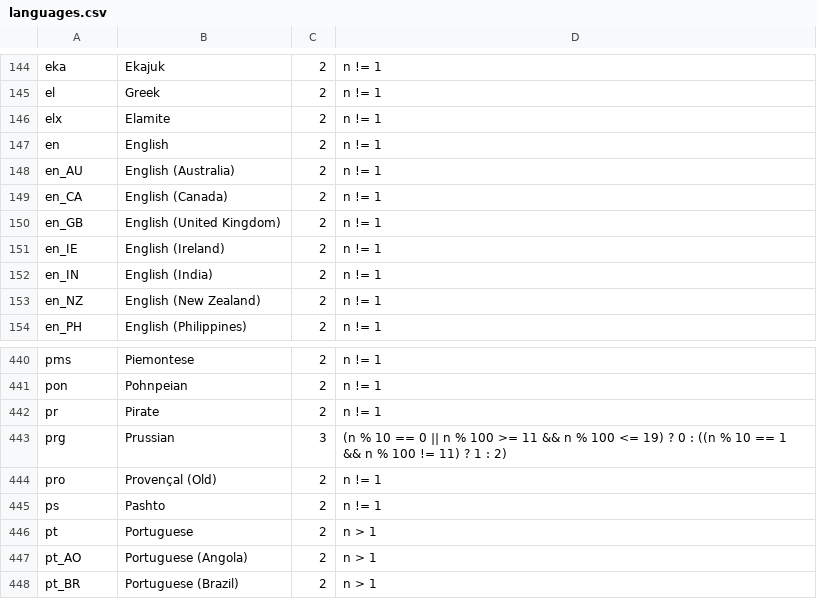
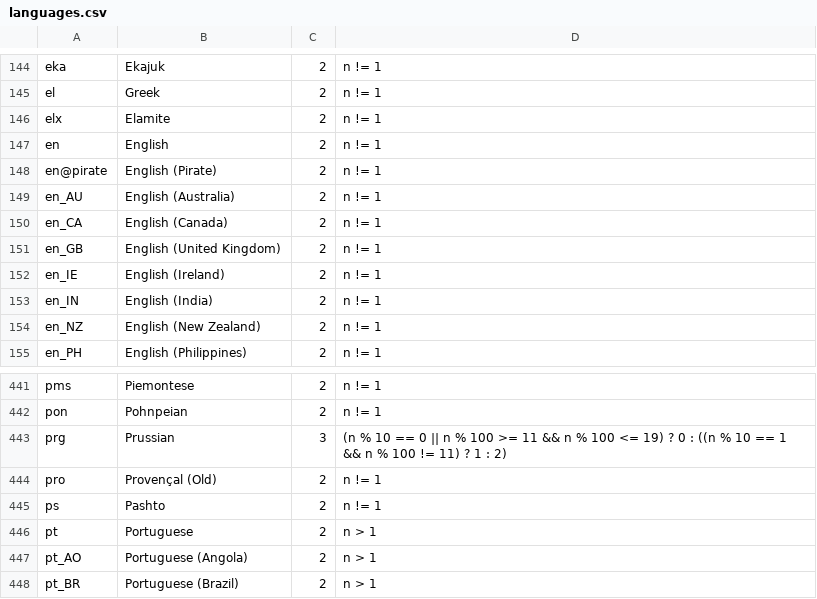
Before and after one commit to WeblateOrg/language-data, a CSV file: languages.csv, drawn as a sheet; only a part is shown, gaps mark what is left out; removed rows and columns are numbered as before the commit, all else as after; the diff names each change by its address in the sheet, - before the commit and + after, or states it on an @@ line.

Commit message:
Use proper code for pirate variant of English
Fixes #683

```diff
--- a/languages.csv
+++ b/languages.csv
+row 148: en@pirate | English (Pirate) | 2 | n != 1
-row 442: pr | Pirate | 2 | n != 1
```
Also changed, not shown: aliases.csv.
